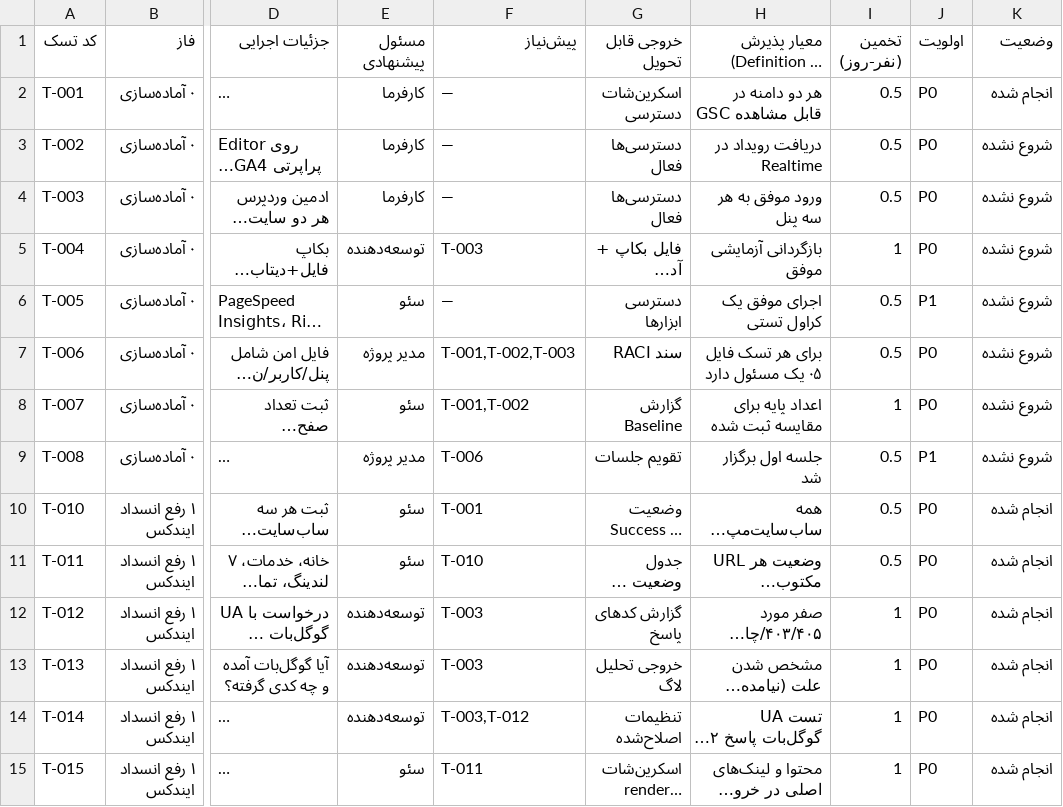
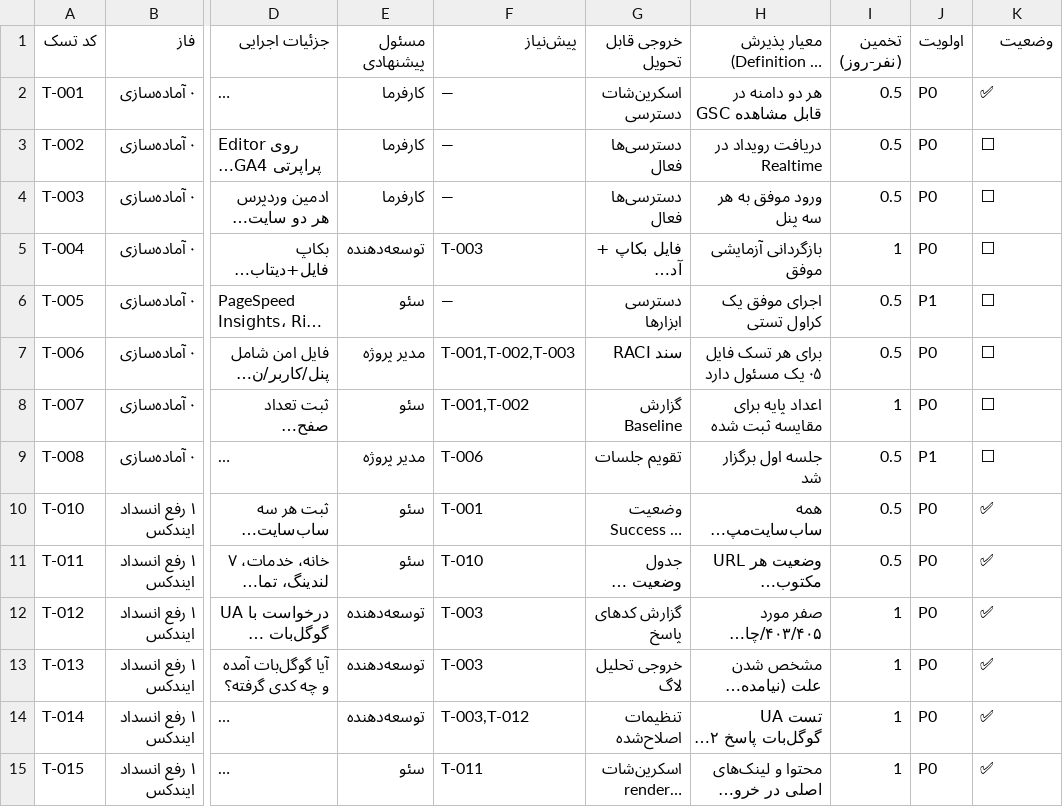
Before and after one commit to im-jvd2/MS-RB, a CSV file: docs/05-چک‌لیست-اجرایی-پروژه.csv, drawn as a sheet; only a part is shown, gaps mark what is left out; long unchanged cells end in …; the diff covers the shown part only; the diff names each change by its address in the sheet, - before the commit and + after, or states it on an @@ line.

```diff
--- a/docs/05-چک‌لیست-اجرایی-پروژه.csv
+++ b/docs/05-چک‌لیست-اجرایی-پروژه.csv
-K2 (وضعیت): انجام شده
+K2 (وضعیت): ✅
-K3:K9 (وضعیت): شروع نشده
+K3:K9 (وضعیت): ⬜
-K10:K15 (وضعیت): انجام شده
+K10:K15 (وضعیت): ✅
```
Also changed, not shown: 72 edited cells elsewhere in this file, 53 other files.
